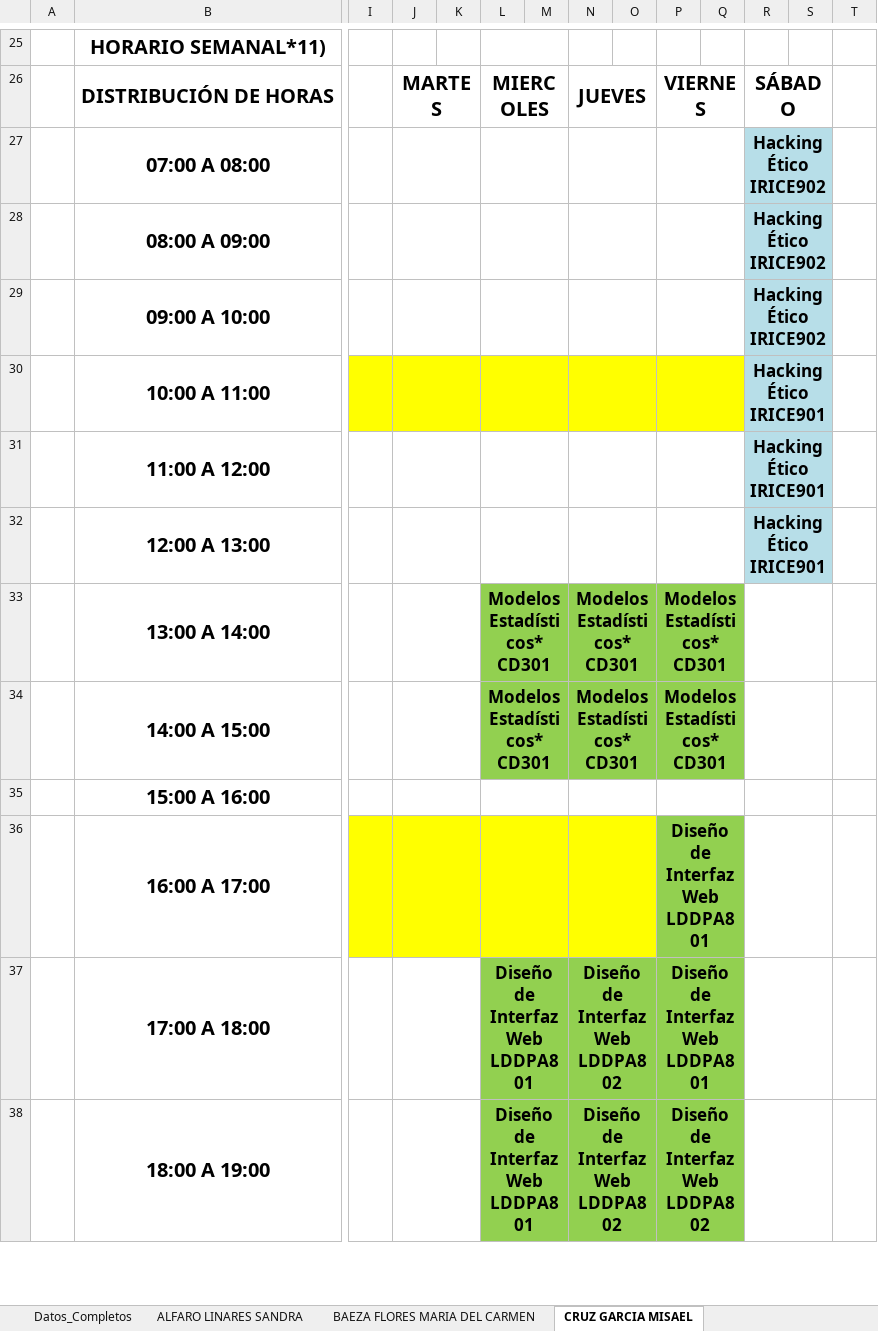
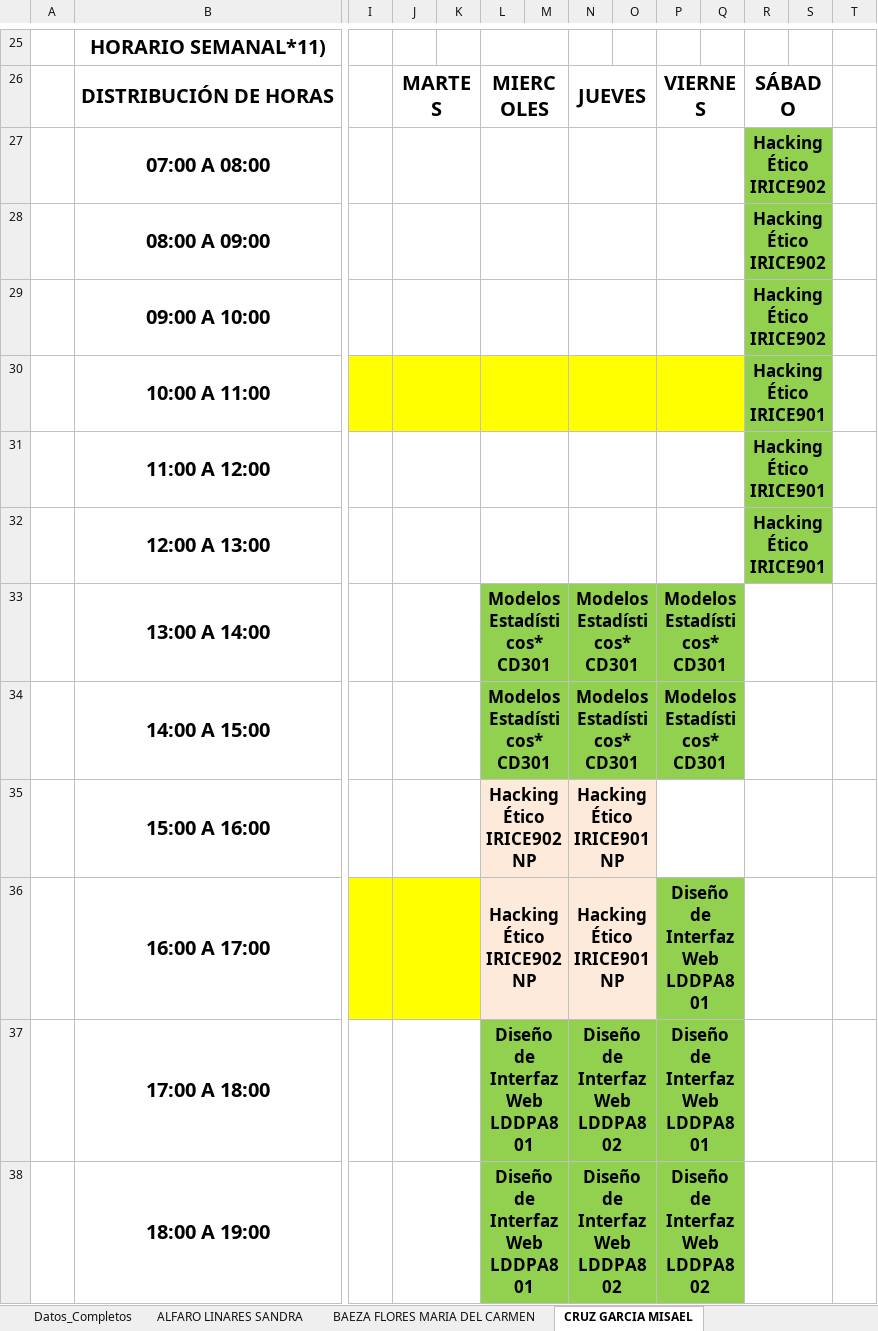
Before and after one commit to hackuna885/carga2025_2, an Excel workbook: cHorPA_Tele_2025-2_080325.xlsx, sheet CRUZ GARCIA MISAEL, drawn as a sheet; only a part is shown, gaps mark what is left out; values as stored, in another font and other column widths than the file's, no borders; charts and pictures and conditional formats not drawn; removed rows and columns are numbered as before the commit, all else as after; rows hold the shown columns only; the diff names each change by its address in the sheet, - before the commit and + after, or states it on an @@ line.

```diff
--- a/cHorPA_Tele_2025-2_080325.xlsx (sheet CRUZ GARCIA MISAEL)
+++ b/cHorPA_Tele_2025-2_080325.xlsx (sheet CRUZ GARCIA MISAEL)
-R27:S32 fill: #B7DEE8
+R27:S32 fill: #92D050
-row 35:  | 15:00 A 16:00
-row 36:  | 16:00 A 17:00 |  |  |  |  |  |  |  | Diseño de Interfaz Web LDDPA801
+row 35:  | 15:00 A 16:00 |  |  |  | Hacking Ético IRICE902 NP |  | Hacking Ético IRICE901 NP
+row 36:  | 16:00 A 17:00 |  |  |  | Hacking Ético IRICE902 NP |  | Hacking Ético IRICE901 NP |  | Diseño de Interfaz Web LDDPA801
```
Also changed, not shown: sheet ALFARO LINARES SANDRA, HGrupo_Tele_2025-2_080325.xlsx, cHorPTC_Tele_2025-2_080325.xlsx.
